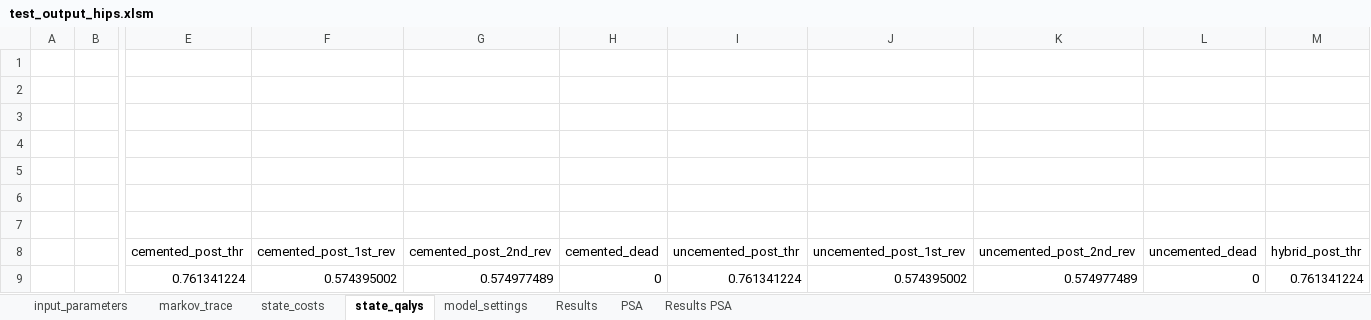
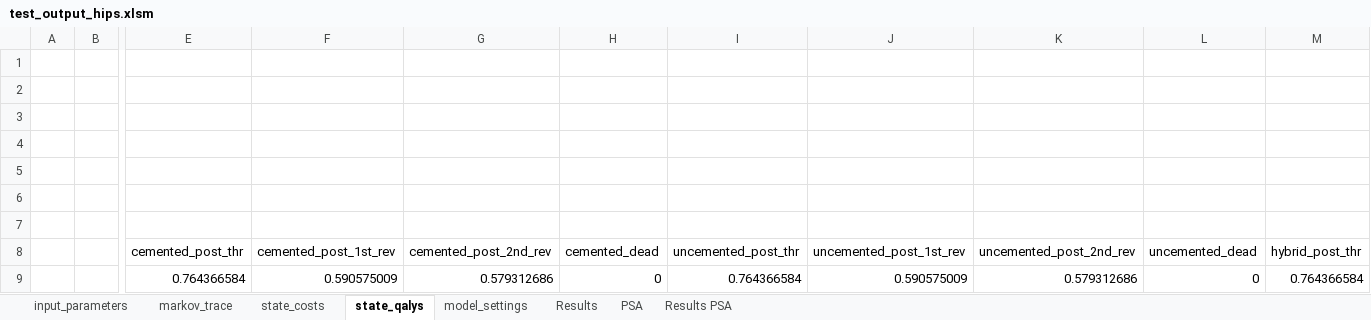
Before and after one commit to Bogdasayen/R-to-Excel-POC, an Excel workbook: output/test_output_hips.xlsm, sheet state_qalys, drawn as a sheet; only a part is shown, gaps mark what is left out; values as stored, in another font and other column widths than the file's, no borders; removed rows and columns are numbered as before the commit, all else as after; rows hold the shown columns only; the diff names each change by its address in the sheet, - before the commit and + after, or states it on an @@ line.

```diff
--- a/output/test_output_hips.xlsm (sheet state_qalys)
+++ b/output/test_output_hips.xlsm (sheet state_qalys)
-row 9:  |  | 0.761341224 | 0.574395002 | 0.574977489 | 0 | 0.761341224 | 0.574395002 | 0.574977489 | 0 | 0.761341224
+row 9:  |  | 0.764366584 | 0.590575009 | 0.579312686 | 0 | 0.764366584 | 0.590575009 | 0.579312686 | 0 | 0.764366584
```
Also changed, not shown: sheet PSA, sheet markov_trace, sheet Results, sheet Results PSA, sheet state_costs, sheet input_parameters, charts or pictures.
